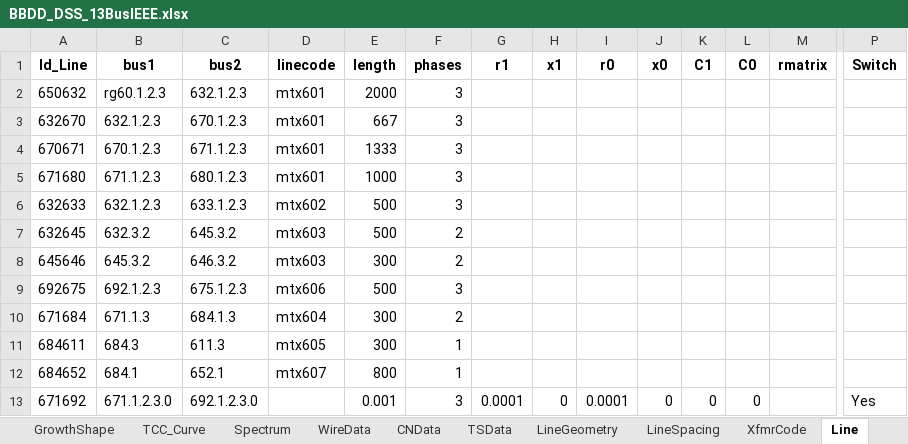
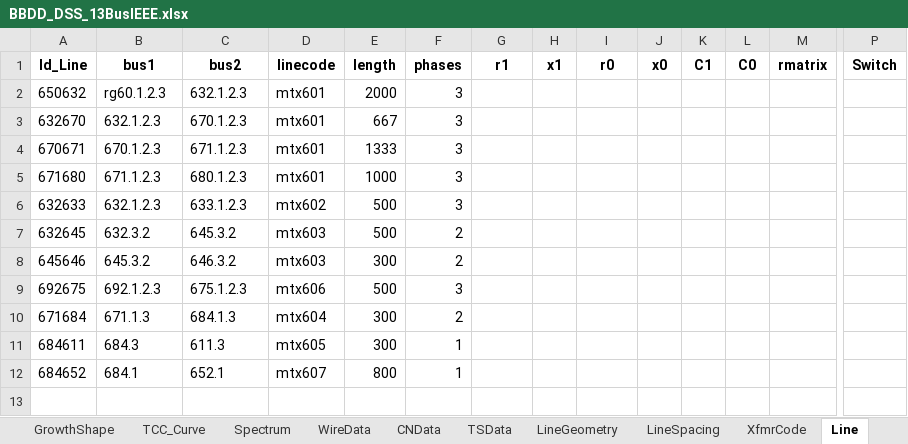
Before and after one commit to jlara6/OpenPy-fx-tools-DSS, an Excel workbook: openpy_fx_tools_dss/Examples/13Bus/xlsx_files/BBDD_DSS_13BusIEEE.xlsx, sheet Line, drawn as a sheet; only a part is shown, gaps mark what is left out; values as stored, in another font and other column widths than the file's, no borders; rows hold the shown columns only; the diff names each change by its address in the sheet, - before the commit and + after, or states it on an @@ line.

```diff
--- a/openpy_fx_tools_dss/Examples/13Bus/xlsx_files/BBDD_DSS_13BusIEEE.xlsx (sheet Line)
+++ b/openpy_fx_tools_dss/Examples/13Bus/xlsx_files/BBDD_DSS_13BusIEEE.xlsx (sheet Line)
-row 13: 671692 | 671.1.2.3.0 | 692.1.2.3.0 |  | 0.001 | 3 | 0.0001 | 0 | 0.0001 | 0 | 0 | 0 |  | Yes
```
Also changed, not shown: sheet Switch, sheet Monitor, sheet Sensor, sheet Capacitor, other sheet tabs, 15 other files.
